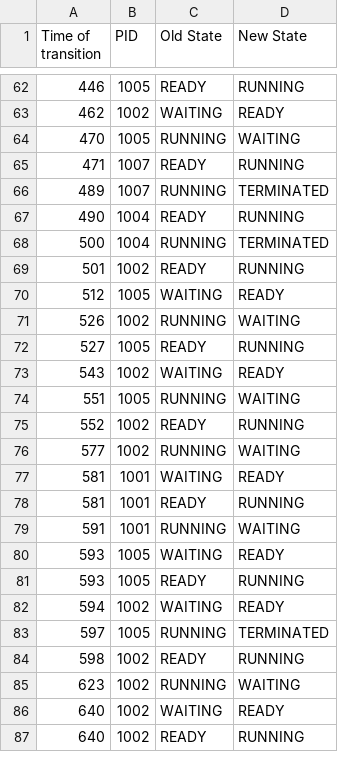
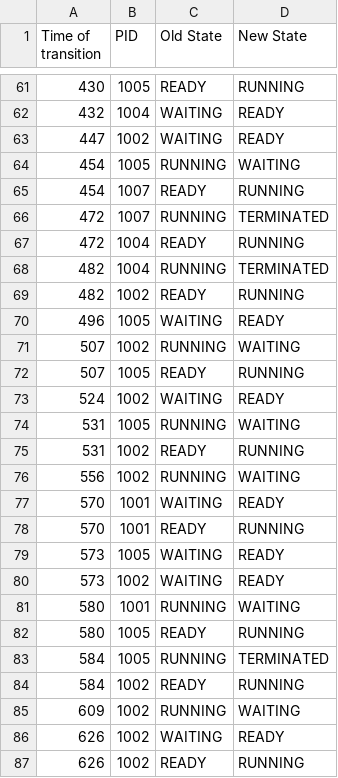
Before and after one commit to Samimnif/SYSC4001-Kernel-Sim, a CSV file: A1/output-test_case_2.csv, drawn as a sheet; only a part is shown, gaps mark what is left out; the diff covers the shown part only.

```diff
--- a/A1/output-test_case_2.csv
+++ b/A1/output-test_case_2.csv
@@ -62,26 +61,27 @@ Time of transition,PID,Old State,New State
-446,1005,READY,RUNNING
-462,1002,WAITING,READY
-470,1005,RUNNING,WAITING
-471,1007,READY,RUNNING
-489,1007,RUNNING,TERMINATED
-490,1004,READY,RUNNING
-500,1004,RUNNING,TERMINATED
-501,1002,READY,RUNNING
-512,1005,WAITING,READY
-526,1002,RUNNING,WAITING
-527,1005,READY,RUNNING
-543,1002,WAITING,READY
-551,1005,RUNNING,WAITING
-552,1002,READY,RUNNING
-577,1002,RUNNING,WAITING
-581,1001,WAITING,READY
-581,1001,READY,RUNNING
-591,1001,RUNNING,WAITING
-593,1005,WAITING,READY
-593,1005,READY,RUNNING
-594,1002,WAITING,READY
-597,1005,RUNNING,TERMINATED
-598,1002,READY,RUNNING
-623,1002,RUNNING,WAITING
-640,1002,WAITING,READY
-640,1002,READY,RUNNING
+430,1005,READY,RUNNING
+432,1004,WAITING,READY
+447,1002,WAITING,READY
+454,1005,RUNNING,WAITING
+454,1007,READY,RUNNING
+472,1007,RUNNING,TERMINATED
+472,1004,READY,RUNNING
+482,1004,RUNNING,TERMINATED
+482,1002,READY,RUNNING
+496,1005,WAITING,READY
+507,1002,RUNNING,WAITING
+507,1005,READY,RUNNING
+524,1002,WAITING,READY
+531,1005,RUNNING,WAITING
+531,1002,READY,RUNNING
+556,1002,RUNNING,WAITING
+570,1001,WAITING,READY
+570,1001,READY,RUNNING
+573,1005,WAITING,READY
+573,1002,WAITING,READY
+580,1001,RUNNING,WAITING
+580,1005,READY,RUNNING
+584,1005,RUNNING,TERMINATED
+584,1002,READY,RUNNING
+609,1002,RUNNING,WAITING
+626,1002,WAITING,READY
+626,1002,READY,RUNNING
```
Also changed, not shown: 6 added rows, 7 removed rows and 68 edited cells elsewhere in this file, 9 other files.
